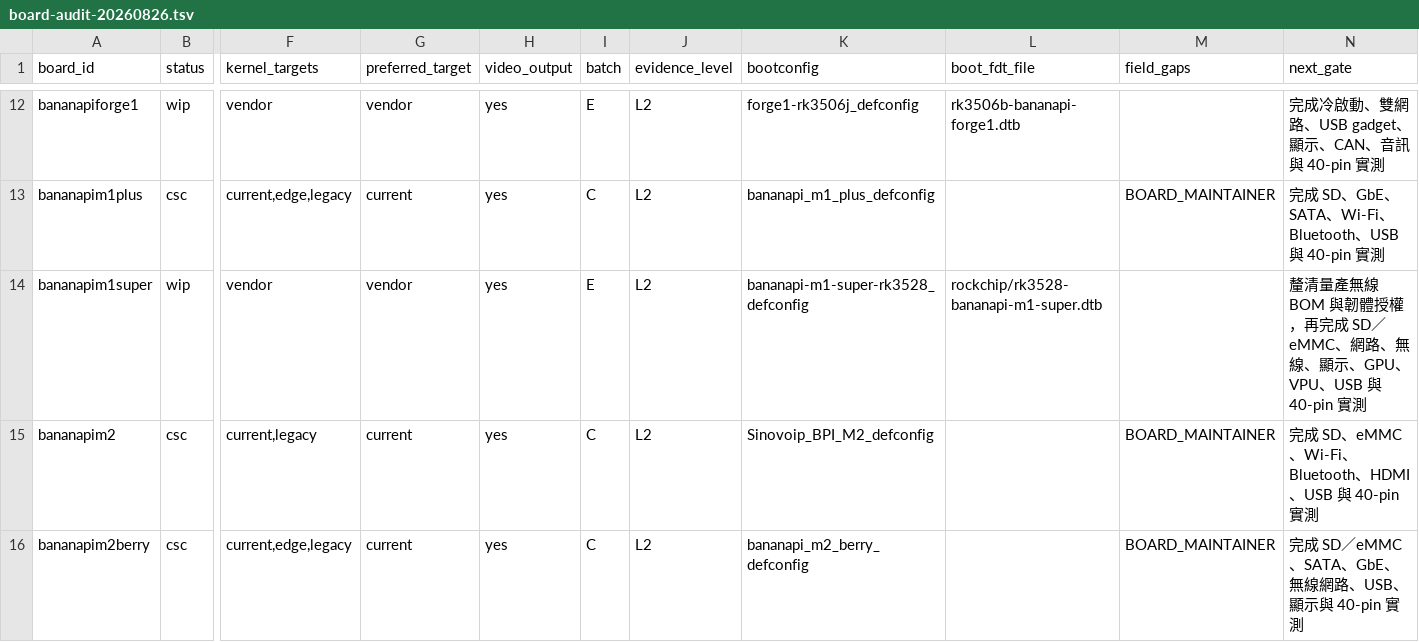
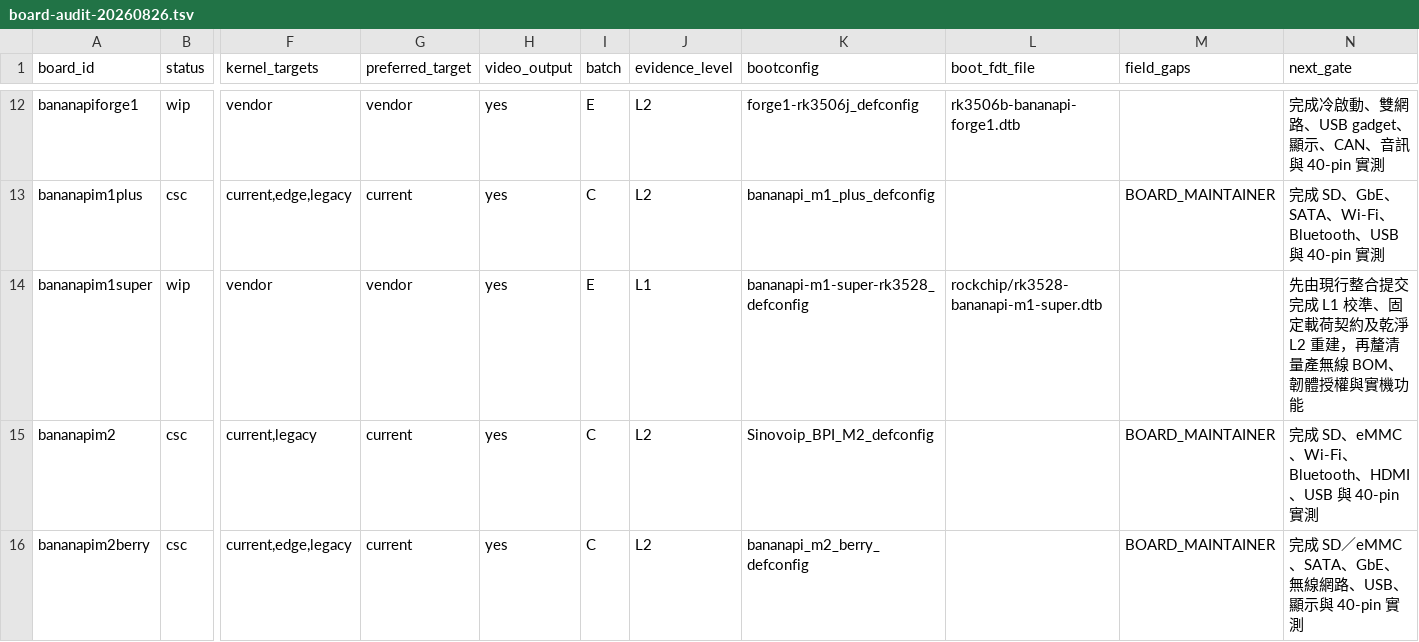
Before and after one commit to BPI-SINOVOIP/armbian-build, a TSV file: docs/evidence/bananapi-family-optimization/board-audit-20260826.tsv, drawn as a sheet; only a part is shown, gaps mark what is left out; the diff names each change by its address in the sheet, - before the commit and + after, or states it on an @@ line.

```diff
--- a/docs/evidence/bananapi-family-optimization/board-audit-20260826.tsv
+++ b/docs/evidence/bananapi-family-optimization/board-audit-20260826.tsv
-J14 (evidence_level): L2
+J14 (evidence_level): L1
-N14 (next_gate): 釐清量產無線 BOM 與韌體授權，再完成 SD／eMMC、網路、無線、顯示、GPU、VPU、USB 與 40-pin 實測
+N14 (next_gate): 先由現行整合提交完成 L1 校準、固定載荷契約及乾淨 L2 重建，再釐清量產無線 BOM、韌體授權與實機功能
```
Also changed, not shown: 11 other files.
